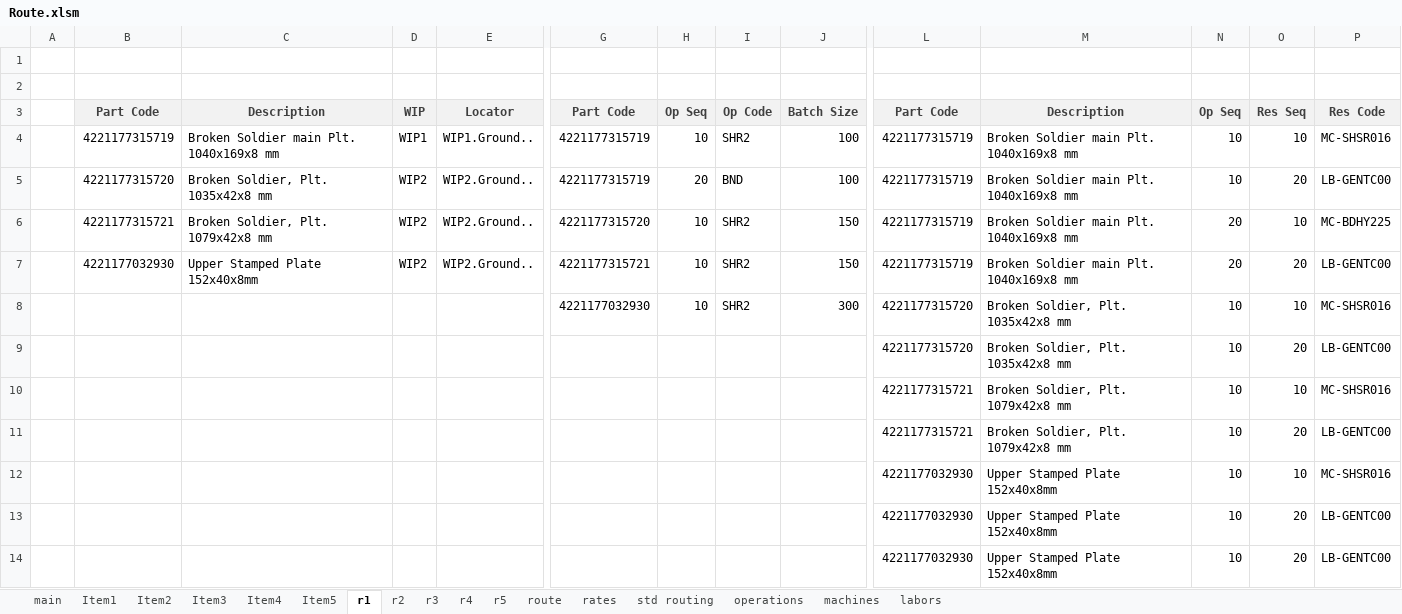
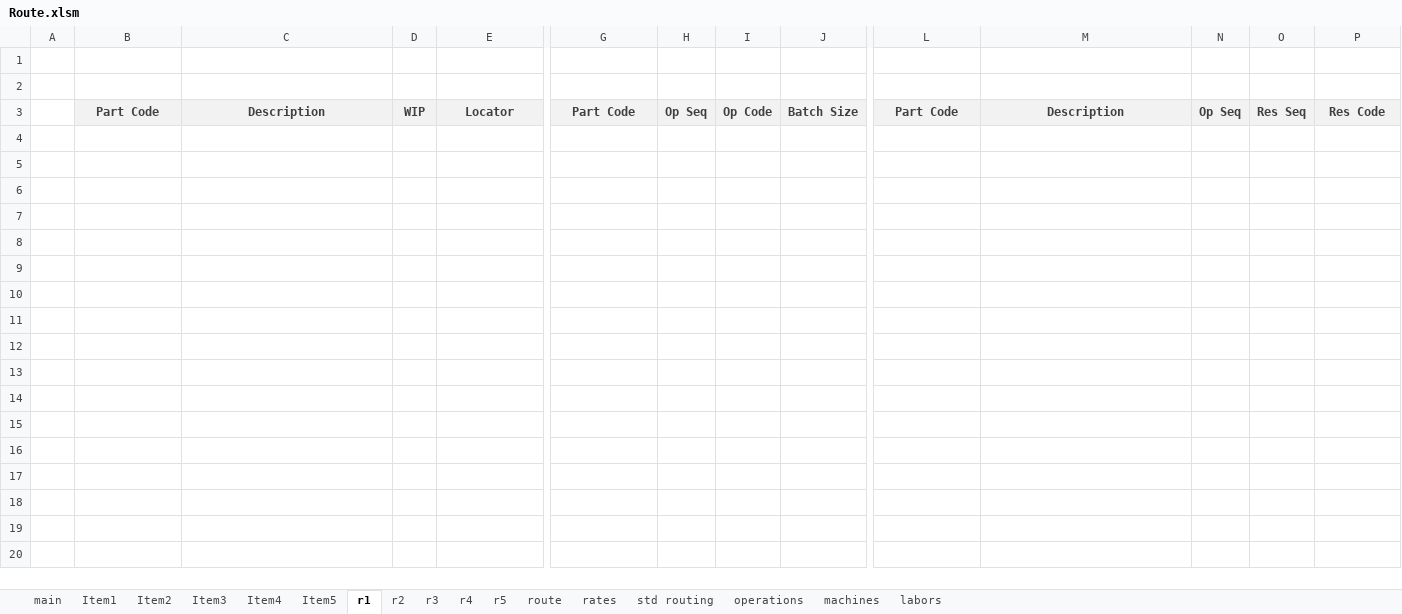
Before and after one commit to AbdallhOmarr/Routing-sheet-project, an Excel workbook: Route.xlsm, sheet r1, drawn as a sheet; only a part is shown, gaps mark what is left out; values as stored, in another font and other column widths than the file's, no borders; charts and pictures not drawn; rows hold the shown columns only; the diff names each change by its address in the sheet, - before the commit and + after, or states it on an @@ line.

```diff
--- a/Route.xlsm (sheet r1)
+++ b/Route.xlsm (sheet r1)
-row 4:  | 4221177315719 | Broken Soldier main Plt. 1040x169x8 mm | WIP1 | WIP1.Ground.. | 4221177315719 | 10 | SHR2 | 100 | 4221177315719 | Broken Soldier main Plt. 1040x169x8 mm | 10 | 10 | MC-SHSR016
-row 5:  | 4221177315720 | Broken Soldier, Plt. 1035x42x8 mm | WIP2 | WIP2.Ground.. | 4221177315719 | 20 | BND | 100 | 4221177315719 | Broken Soldier main Plt. 1040x169x8 mm | 10 | 20 | LB-GENTC00
-row 6:  | 4221177315721 | Broken Soldier, Plt. 1079x42x8 mm | WIP2 | WIP2.Ground.. | 4221177315720 | 10 | SHR2 | 150 | 4221177315719 | Broken Soldier main Plt. 1040x169x8 mm | 20 | 10 | MC-BDHY225
-row 7:  | 4221177032930 | Upper Stamped Plate 152x40x8mm | WIP2 | WIP2.Ground.. | 4221177315721 | 10 | SHR2 | 150 | 4221177315719 | Broken Soldier main Plt. 1040x169x8 mm | 20 | 20 | LB-GENTC00
-row 8:  |  |  |  |  | 4221177032930 | 10 | SHR2 | 300 | 4221177315720 | Broken Soldier, Plt. 1035x42x8 mm | 10 | 10 | MC-SHSR016
-row 9:  |  |  |  |  |  |  |  |  | 4221177315720 | Broken Soldier, Plt. 1035x42x8 mm | 10 | 20 | LB-GENTC00
-row 10:  |  |  |  |  |  |  |  |  | 4221177315721 | Broken Soldier, Plt. 1079x42x8 mm | 10 | 10 | MC-SHSR016
-row 11:  |  |  |  |  |  |  |  |  | 4221177315721 | Broken Soldier, Plt. 1079x42x8 mm | 10 | 20 | LB-GENTC00
-row 12:  |  |  |  |  |  |  |  |  | 4221177032930 | Upper Stamped Plate 152x40x8mm | 10 | 10 | MC-SHSR016
-row 13:  |  |  |  |  |  |  |  |  | 4221177032930 | Upper Stamped Plate 152x40x8mm | 10 | 20 | LB-GENTC00
-row 14:  |  |  |  |  |  |  |  |  | 4221177032930 | Upper Stamped Plate 152x40x8mm | 10 | 20 | LB-GENTC00
```
Also changed, not shown: sheet rates, sheet r2, sheet Item1, sheet Item2, hidden cells.
